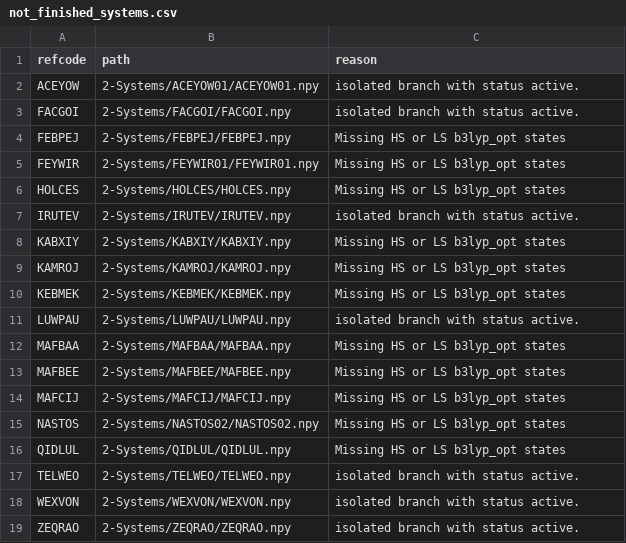
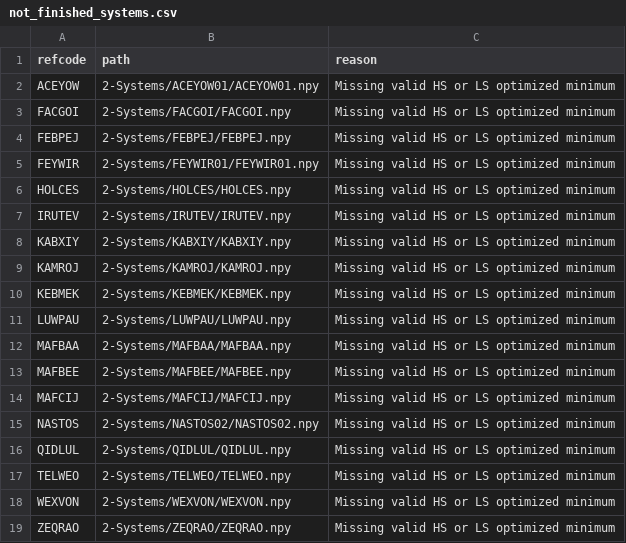
Before and after one commit to QTC-IQAC/SCO-Atlas, a CSV file: Analysis/Outputs/not_finished_systems.csv, drawn as a sheet.

```diff
--- a/Analysis/Outputs/not_finished_systems.csv
+++ b/Analysis/Outputs/not_finished_systems.csv
@@ -1,19 +1,19 @@
 refcode,path,reason
-ACEYOW,2-Systems/ACEYOW01/ACEYOW01.npy,isolated branch with status active.
-FACGOI,2-Systems/FACGOI/FACGOI.npy,isolated branch with status active.
-FEBPEJ,2-Systems/FEBPEJ/FEBPEJ.npy,Missing HS or LS b3lyp_opt states
-FEYWIR,2-Systems/FEYWIR01/FEYWIR01.npy,Missing HS or LS b3lyp_opt states
-HOLCES,2-Systems/HOLCES/HOLCES.npy,Missing HS or LS b3lyp_opt states
-IRUTEV,2-Systems/IRUTEV/IRUTEV.npy,isolated branch with status active.
-KABXIY,2-Systems/KABXIY/KABXIY.npy,Missing HS or LS b3lyp_opt states
-KAMROJ,2-Systems/KAMROJ/KAMROJ.npy,Missing HS or LS b3lyp_opt states
-KEBMEK,2-Systems/KEBMEK/KEBMEK.npy,Missing HS or LS b3lyp_opt states
-LUWPAU,2-Systems/LUWPAU/LUWPAU.npy,isolated branch with status active.
-MAFBAA,2-Systems/MAFBAA/MAFBAA.npy,Missing HS or LS b3lyp_opt states
-MAFBEE,2-Systems/MAFBEE/MAFBEE.npy,Missing HS or LS b3lyp_opt states
-MAFCIJ,2-Systems/MAFCIJ/MAFCIJ.npy,Missing HS or LS b3lyp_opt states
-NASTOS,2-Systems/NASTOS02/NASTOS02.npy,Missing HS or LS b3lyp_opt states
-QIDLUL,2-Systems/QIDLUL/QIDLUL.npy,Missing HS or LS b3lyp_opt states
-TELWEO,2-Systems/TELWEO/TELWEO.npy,isolated branch with status active.
-WEXVON,2-Systems/WEXVON/WEXVON.npy,isolated branch with status active.
-ZEQRAO,2-Systems/ZEQRAO/ZEQRAO.npy,isolated branch with status active.
+ACEYOW,2-Systems/ACEYOW01/ACEYOW01.npy,Missing valid HS or LS optimized minimum
+FACGOI,2-Systems/FACGOI/FACGOI.npy,Missing valid HS or LS optimized minimum
+FEBPEJ,2-Systems/FEBPEJ/FEBPEJ.npy,Missing valid HS or LS optimized minimum
+FEYWIR,2-Systems/FEYWIR01/FEYWIR01.npy,Missing valid HS or LS optimized minimum
+HOLCES,2-Systems/HOLCES/HOLCES.npy,Missing valid HS or LS optimized minimum
+IRUTEV,2-Systems/IRUTEV/IRUTEV.npy,Missing valid HS or LS optimized minimum
+KABXIY,2-Systems/KABXIY/KABXIY.npy,Missing valid HS or LS optimized minimum
+KAMROJ,2-Systems/KAMROJ/KAMROJ.npy,Missing valid HS or LS optimized minimum
+KEBMEK,2-Systems/KEBMEK/KEBMEK.npy,Missing valid HS or LS optimized minimum
+LUWPAU,2-Systems/LUWPAU/LUWPAU.npy,Missing valid HS or LS optimized minimum
+MAFBAA,2-Systems/MAFBAA/MAFBAA.npy,Missing valid HS or LS optimized minimum
+MAFBEE,2-Systems/MAFBEE/MAFBEE.npy,Missing valid HS or LS optimized minimum
+MAFCIJ,2-Systems/MAFCIJ/MAFCIJ.npy,Missing valid HS or LS optimized minimum
+NASTOS,2-Systems/NASTOS02/NASTOS02.npy,Missing valid HS or LS optimized minimum
+QIDLUL,2-Systems/QIDLUL/QIDLUL.npy,Missing valid HS or LS optimized minimum
+TELWEO,2-Systems/TELWEO/TELWEO.npy,Missing valid HS or LS optimized minimum
+WEXVON,2-Systems/WEXVON/WEXVON.npy,Missing valid HS or LS optimized minimum
+ZEQRAO,2-Systems/ZEQRAO/ZEQRAO.npy,Missing valid HS or LS optimized minimum
```
Also changed, not shown: Analysis/Outputs/filtered_structure_systems.csv, Analysis/Outputs/structure_thermo_correlations.csv, 16 other files.
